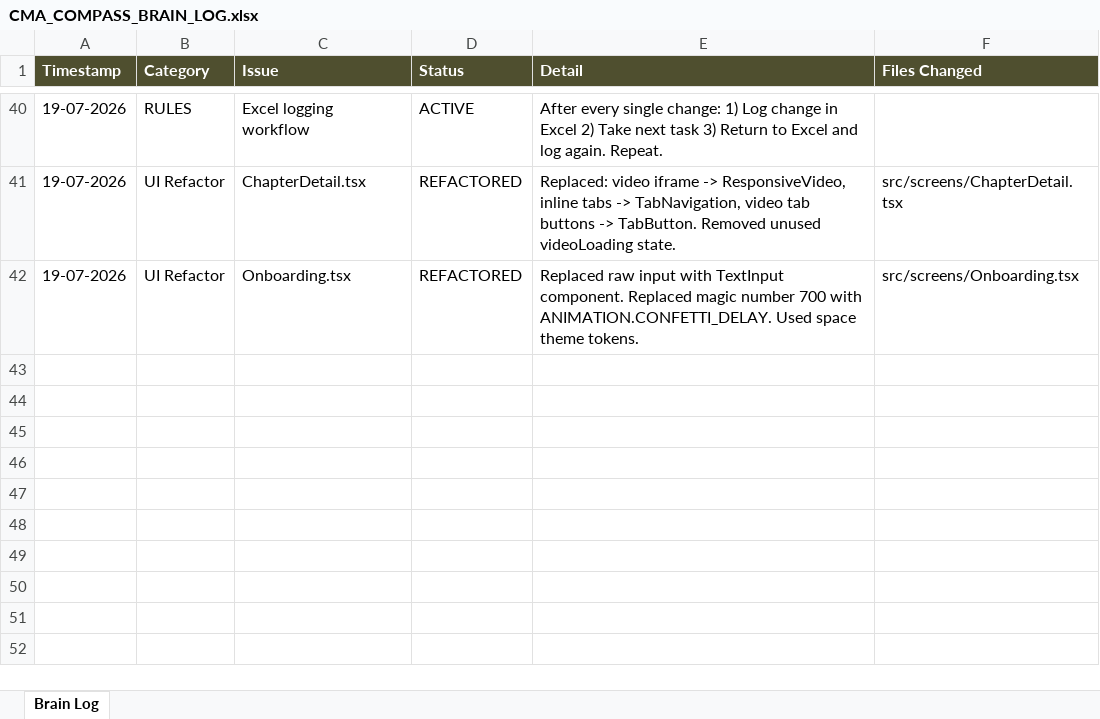
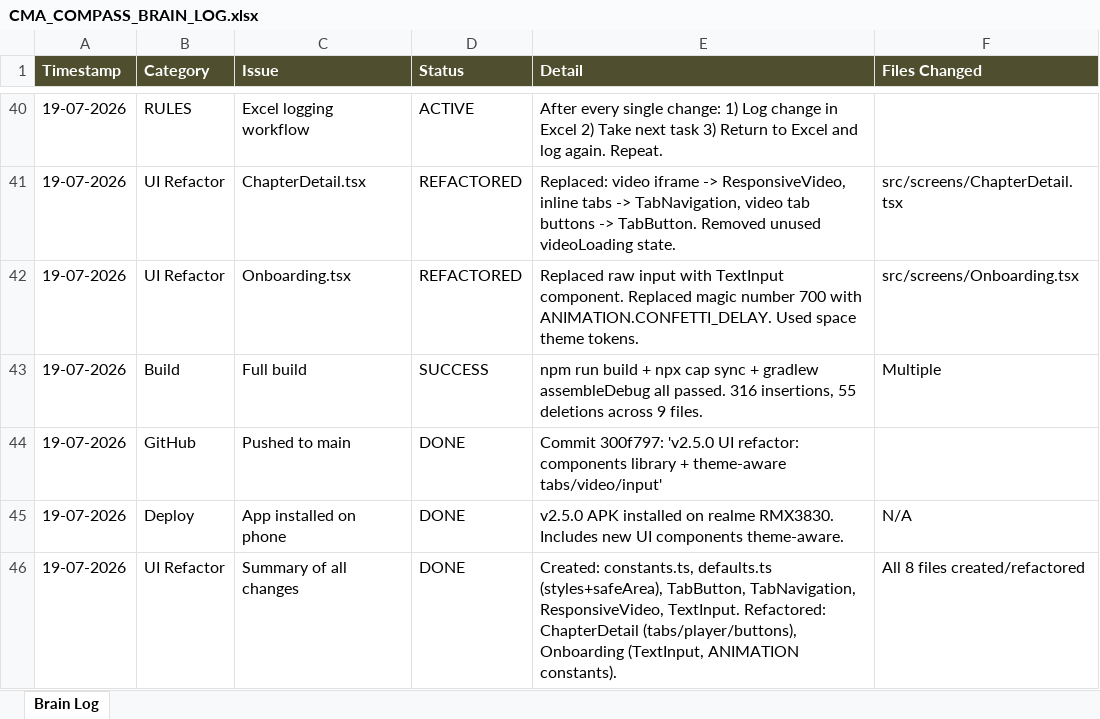
Before and after one commit to jiteshoffice1234-star/cma-compass, an Excel workbook: CMA_COMPASS_BRAIN_LOG.xlsx, sheet Brain Log, drawn as a sheet; only a part is shown, gaps mark what is left out; values as stored, in another font and other column widths than the file's, no borders; the diff names each change by its address in the sheet, - before the commit and + after, or states it on an @@ line.

```diff
--- a/CMA_COMPASS_BRAIN_LOG.xlsx (sheet Brain Log)
+++ b/CMA_COMPASS_BRAIN_LOG.xlsx (sheet Brain Log)
+row 43: 19-07-2026 | Build | Full build | SUCCESS | npm run build + npx cap sync + gradlew assembleDebug all passed. 316 insertions, 55 deletions across 9 files. | Multiple
+row 44: 19-07-2026 | GitHub | Pushed to main | DONE | Commit 300f797: 'v2.5.0 UI refactor: components library + theme-aware tabs/video/input'
+row 45: 19-07-2026 | Deploy | App installed on phone | DONE | v2.5.0 APK installed on realme RMX3830. Includes new UI components theme-aware. | N/A
+row 46: 19-07-2026 | UI Refactor | Summary of all changes | DONE | Created: constants.ts, defaults.ts (styles+safeArea), TabButton, TabNavigation, ResponsiveVideo, TextInput. Refactored: ChapterDetail (tabs/player/buttons), Onboarding (TextInput, ANIMATION constants). | All 8 files created/refactored
```
Also changed, not shown: 3 other files.
